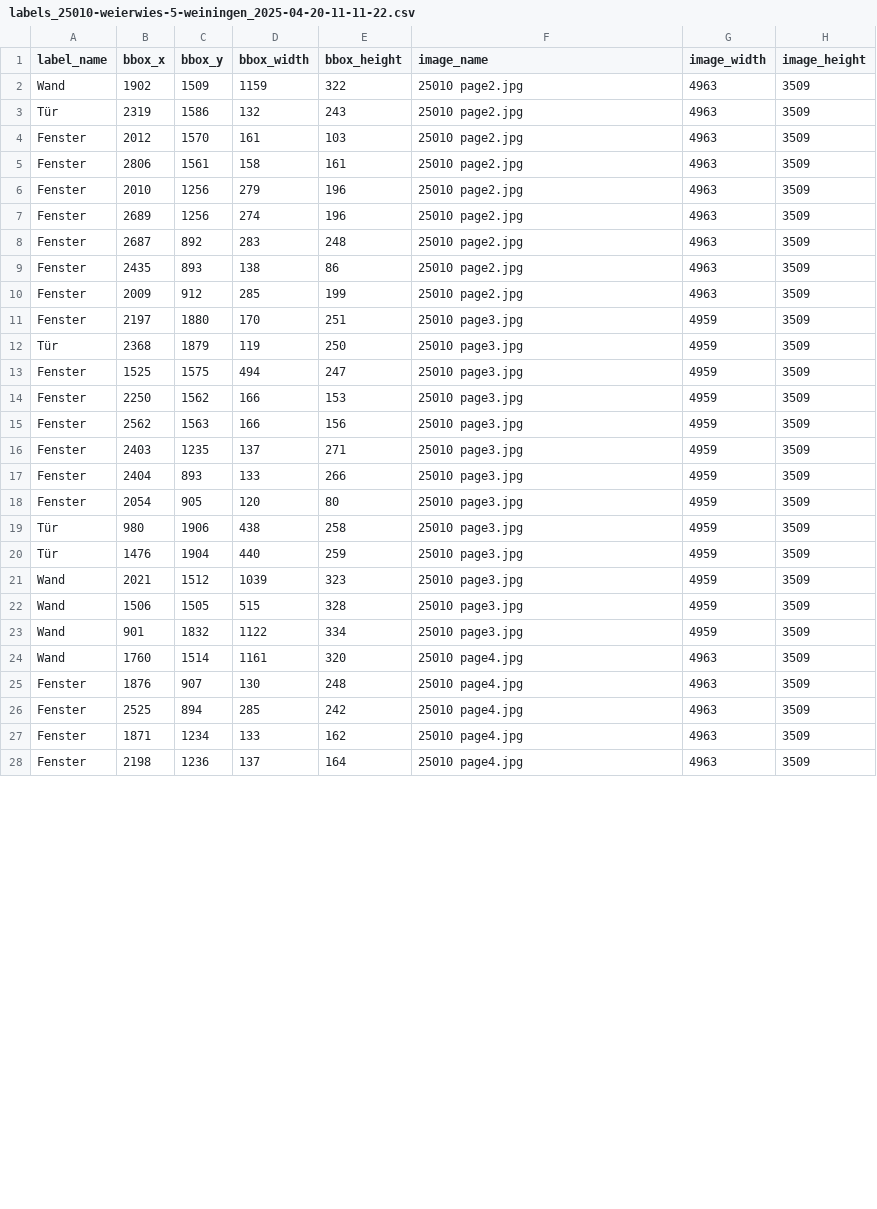
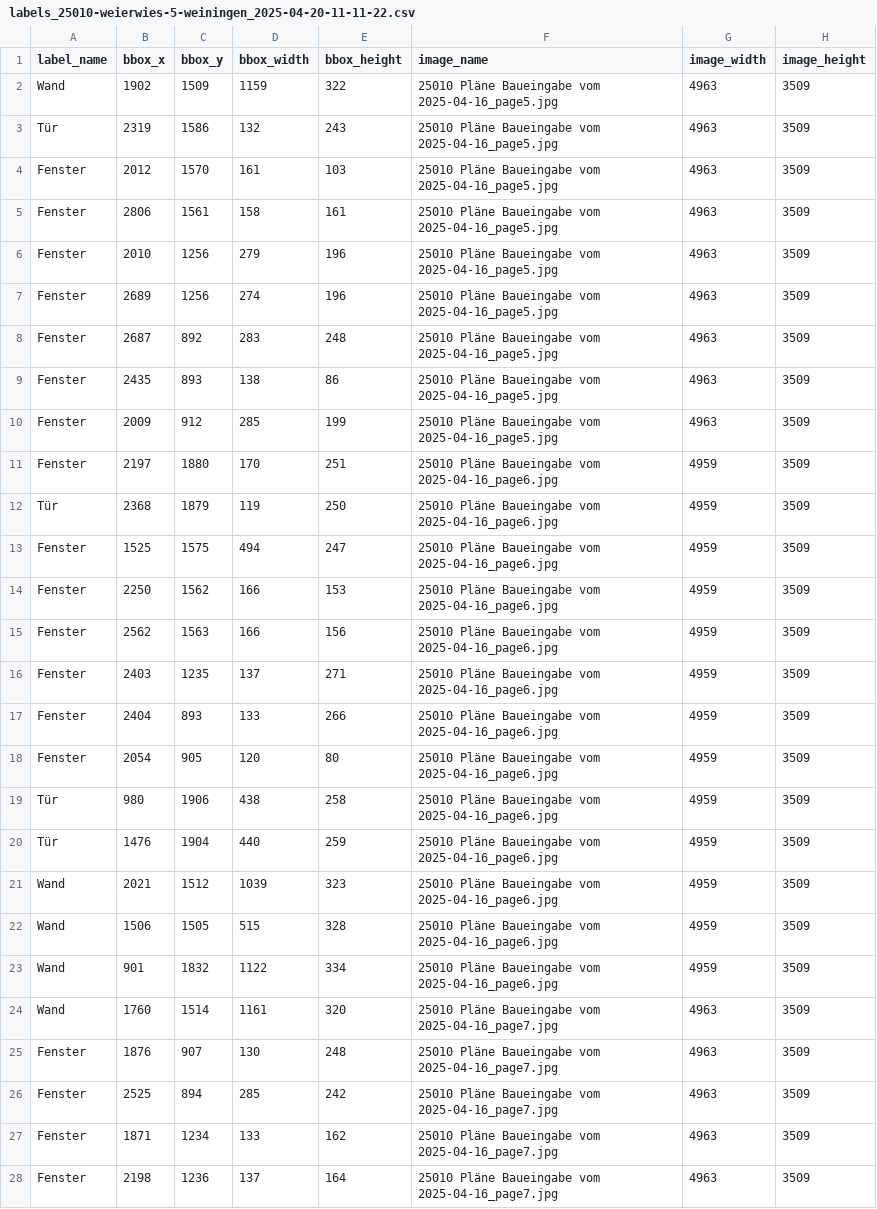
Before and after one commit to reziprok22/Planvision, a CSV file: Trainingsdaten/csv/labels_25010-weierwies-5-weiningen_2025-04-20-11-11-22.csv, drawn as a sheet; only a part is shown; the diff covers the shown part only.

```diff
--- a/Trainingsdaten/csv/labels_25010-weierwies-5-weiningen_2025-04-20-11-11-22.csv
+++ b/Trainingsdaten/csv/labels_25010-weierwies-5-weiningen_2025-04-20-11-11-22.csv
@@ -1,28 +1,28 @@
 label_name,bbox_x,bbox_y,bbox_width,bbox_height,image_name,image_width,image_height
-Wand,1902,1509,1159,322,25010 page2.jpg,4963,3509
-Tür,2319,1586,132,243,25010 page2.jpg,4963,3509
-Fenster,2012,1570,161,103,25010 page2.jpg,4963,3509
-Fenster,2806,1561,158,161,25010 page2.jpg,4963,3509
-Fenster,2010,1256,279,196,25010 page2.jpg,4963,3509
-Fenster,2689,1256,274,196,25010 page2.jpg,4963,3509
-Fenster,2687,892,283,248,25010 page2.jpg,4963,3509
-Fenster,2435,893,138,86,25010 page2.jpg,4963,3509
-Fenster,2009,912,285,199,25010 page2.jpg,4963,3509
-Fenster,2197,1880,170,251,25010 page3.jpg,4959,3509
-Tür,2368,1879,119,250,25010 page3.jpg,4959,3509
-Fenster,1525,1575,494,247,25010 page3.jpg,4959,3509
-Fenster,2250,1562,166,153,25010 page3.jpg,4959,3509
-Fenster,2562,1563,166,156,25010 page3.jpg,4959,3509
-Fenster,2403,1235,137,271,25010 page3.jpg,4959,3509
-Fenster,2404,893,133,266,25010 page3.jpg,4959,3509
-Fenster,2054,905,120,80,25010 page3.jpg,4959,3509
-Tür,980,1906,438,258,25010 page3.jpg,4959,3509
-Tür,1476,1904,440,259,25010 page3.jpg,4959,3509
-Wand,2021,1512,1039,323,25010 page3.jpg,4959,3509
-Wand,1506,1505,515,328,25010 page3.jpg,4959,3509
-Wand,901,1832,1122,334,25010 page3.jpg,4959,3509
-Wand,1760,1514,1161,320,25010 page4.jpg,4963,3509
-Fenster,1876,907,130,248,25010 page4.jpg,4963,3509
-Fenster,2525,894,285,242,25010 page4.jpg,4963,3509
-Fenster,1871,1234,133,162,25010 page4.jpg,4963,3509
-Fenster,2198,1236,137,164,25010 page4.jpg,4963,3509
+Wand,1902,1509,1159,322,25010 Pläne Baueingabe vom 2025-04-16_page5.jpg,4963,3509
+Tür,2319,1586,132,243,25010 Pläne Baueingabe vom 2025-04-16_page5.jpg,4963,3509
+Fenster,2012,1570,161,103,25010 Pläne Baueingabe vom 2025-04-16_page5.jpg,4963,3509
+Fenster,2806,1561,158,161,25010 Pläne Baueingabe vom 2025-04-16_page5.jpg,4963,3509
+Fenster,2010,1256,279,196,25010 Pläne Baueingabe vom 2025-04-16_page5.jpg,4963,3509
+Fenster,2689,1256,274,196,25010 Pläne Baueingabe vom 2025-04-16_page5.jpg,4963,3509
+Fenster,2687,892,283,248,25010 Pläne Baueingabe vom 2025-04-16_page5.jpg,4963,3509
+Fenster,2435,893,138,86,25010 Pläne Baueingabe vom 2025-04-16_page5.jpg,4963,3509
+Fenster,2009,912,285,199,25010 Pläne Baueingabe vom 2025-04-16_page5.jpg,4963,3509
+Fenster,2197,1880,170,251,25010 Pläne Baueingabe vom 2025-04-16_page6.jpg,4959,3509
+Tür,2368,1879,119,250,25010 Pläne Baueingabe vom 2025-04-16_page6.jpg,4959,3509
+Fenster,1525,1575,494,247,25010 Pläne Baueingabe vom 2025-04-16_page6.jpg,4959,3509
+Fenster,2250,1562,166,153,25010 Pläne Baueingabe vom 2025-04-16_page6.jpg,4959,3509
+Fenster,2562,1563,166,156,25010 Pläne Baueingabe vom 2025-04-16_page6.jpg,4959,3509
+Fenster,2403,1235,137,271,25010 Pläne Baueingabe vom 2025-04-16_page6.jpg,4959,3509
+Fenster,2404,893,133,266,25010 Pläne Baueingabe vom 2025-04-16_page6.jpg,4959,3509
+Fenster,2054,905,120,80,25010 Pläne Baueingabe vom 2025-04-16_page6.jpg,4959,3509
+Tür,980,1906,438,258,25010 Pläne Baueingabe vom 2025-04-16_page6.jpg,4959,3509
+Tür,1476,1904,440,259,25010 Pläne Baueingabe vom 2025-04-16_page6.jpg,4959,3509
+Wand,2021,1512,1039,323,25010 Pläne Baueingabe vom 2025-04-16_page6.jpg,4959,3509
+Wand,1506,1505,515,328,25010 Pläne Baueingabe vom 2025-04-16_page6.jpg,4959,3509
+Wand,901,1832,1122,334,25010 Pläne Baueingabe vom 2025-04-16_page6.jpg,4959,3509
+Wand,1760,1514,1161,320,25010 Pläne Baueingabe vom 2025-04-16_page7.jpg,4963,3509
+Fenster,1876,907,130,248,25010 Pläne Baueingabe vom 2025-04-16_page7.jpg,4963,3509
+Fenster,2525,894,285,242,25010 Pläne Baueingabe vom 2025-04-16_page7.jpg,4963,3509
+Fenster,1871,1234,133,162,25010 Pläne Baueingabe vom 2025-04-16_page7.jpg,4963,3509
+Fenster,2198,1236,137,164,25010 Pläne Baueingabe vom 2025-04-16_page7.jpg,4963,3509
```
Also changed, not shown: 4 edited cells elsewhere in this file, 15 other files.
